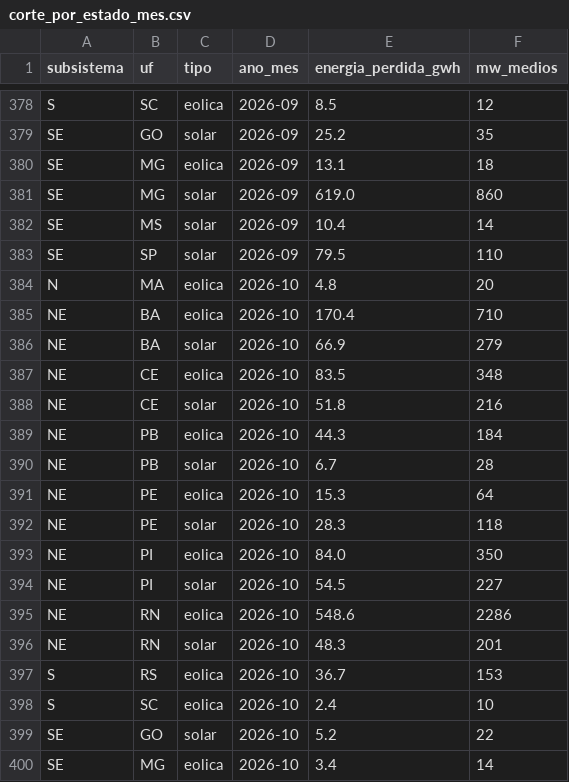
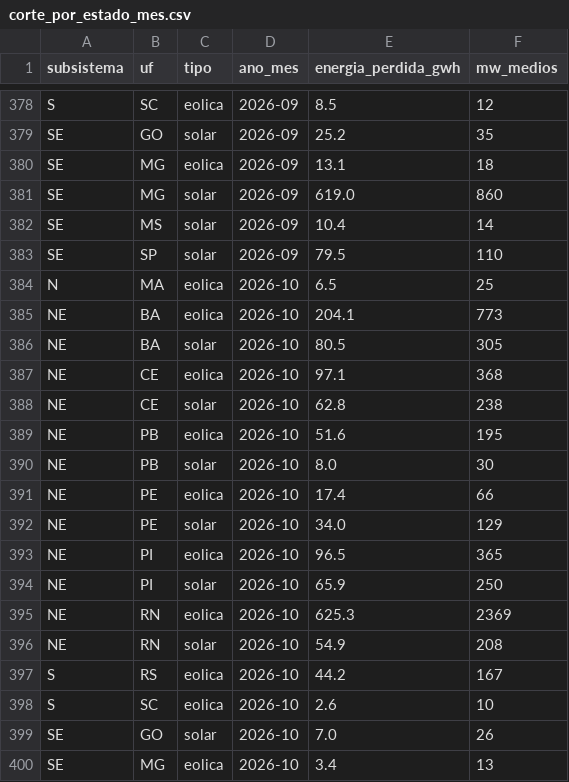
Before and after one commit to AmorimGui/Hackaton-Project, a CSV file: dados/saida/corte_por_estado_mes.csv, drawn as a sheet; only a part is shown, gaps mark what is left out; the diff covers the shown part only.

Commit message:
Atualização diária: dados do ONS até 2026-10-11

```diff
--- a/dados/saida/corte_por_estado_mes.csv
+++ b/dados/saida/corte_por_estado_mes.csv
@@ -383,18 +383,18 @@ SE;MS;solar;2026-09;10.4;14
 SE;SP;solar;2026-09;79.5;110
-N;MA;eolica;2026-10;4.8;20
-NE;BA;eolica;2026-10;170.4;710
-NE;BA;solar;2026-10;66.9;279
-NE;CE;eolica;2026-10;83.5;348
-NE;CE;solar;2026-10;51.8;216
-NE;PB;eolica;2026-10;44.3;184
-NE;PB;solar;2026-10;6.7;28
-NE;PE;eolica;2026-10;15.3;64
-NE;PE;solar;2026-10;28.3;118
-NE;PI;eolica;2026-10;84.0;350
-NE;PI;solar;2026-10;54.5;227
-NE;RN;eolica;2026-10;548.6;2286
-NE;RN;solar;2026-10;48.3;201
-S;RS;eolica;2026-10;36.7;153
-S;SC;eolica;2026-10;2.4;10
-SE;GO;solar;2026-10;5.2;22
-SE;MG;eolica;2026-10;3.4;14
+N;MA;eolica;2026-10;6.5;25
+NE;BA;eolica;2026-10;204.1;773
+NE;BA;solar;2026-10;80.5;305
+NE;CE;eolica;2026-10;97.1;368
+NE;CE;solar;2026-10;62.8;238
+NE;PB;eolica;2026-10;51.6;195
+NE;PB;solar;2026-10;8.0;30
+NE;PE;eolica;2026-10;17.4;66
+NE;PE;solar;2026-10;34.0;129
+NE;PI;eolica;2026-10;96.5;365
+NE;PI;solar;2026-10;65.9;250
+NE;RN;eolica;2026-10;625.3;2369
+NE;RN;solar;2026-10;54.9;208
+S;RS;eolica;2026-10;44.2;167
+S;SC;eolica;2026-10;2.6;10
+SE;GO;solar;2026-10;7.0;26
+SE;MG;eolica;2026-10;3.4;13
```
Also changed, not shown: 5 edited cells elsewhere in this file, 15 other files.
